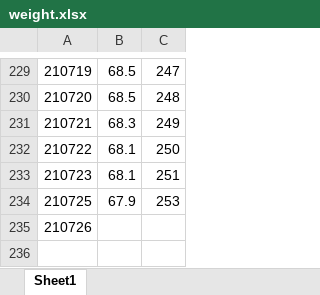
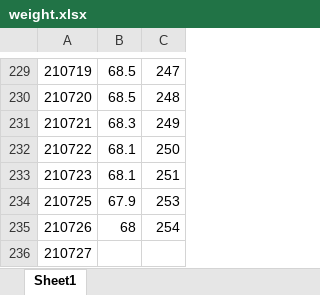
Before and after one commit to IanFla/Lose-Weight, an Excel workbook: weight.xlsx, sheet Sheet1, drawn as a sheet; only a part is shown, gaps mark what is left out; values as stored, in another font and other column widths than the file's, no borders; the diff names each change by its address in the sheet, - before the commit and + after, or states it on an @@ line.

Commit message:
Update weight.xlsx

```diff
--- a/weight.xlsx (sheet Sheet1)
+++ b/weight.xlsx (sheet Sheet1)
-B235: (empty)
+B235: 68
-C235: (empty)
+C235: 254
+row 236: 210727
```
